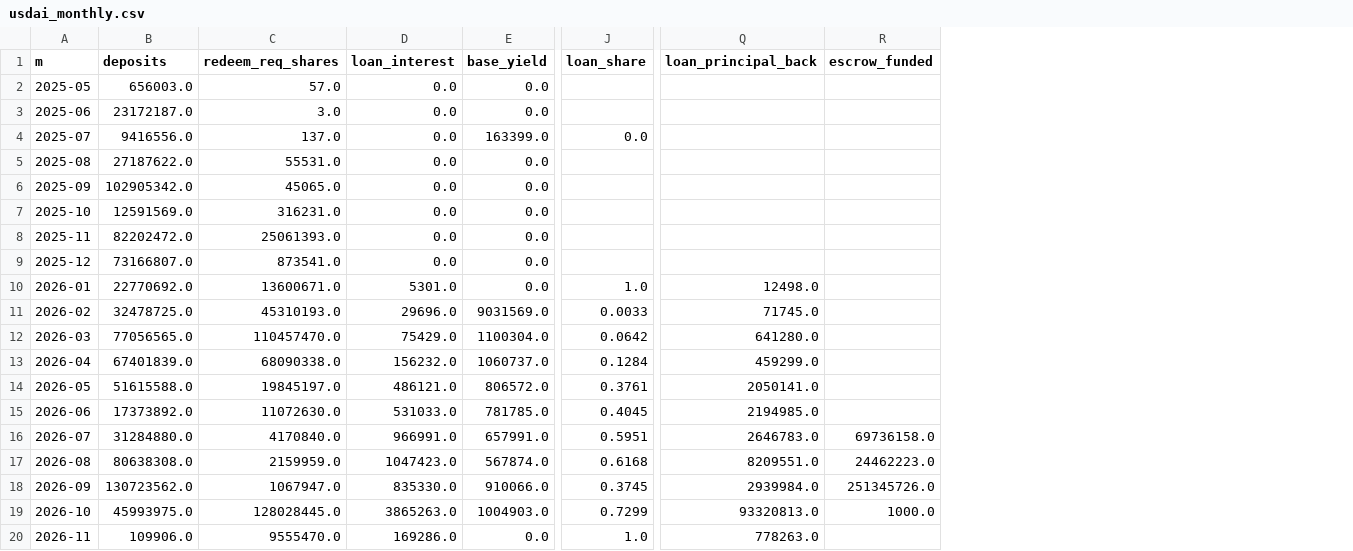
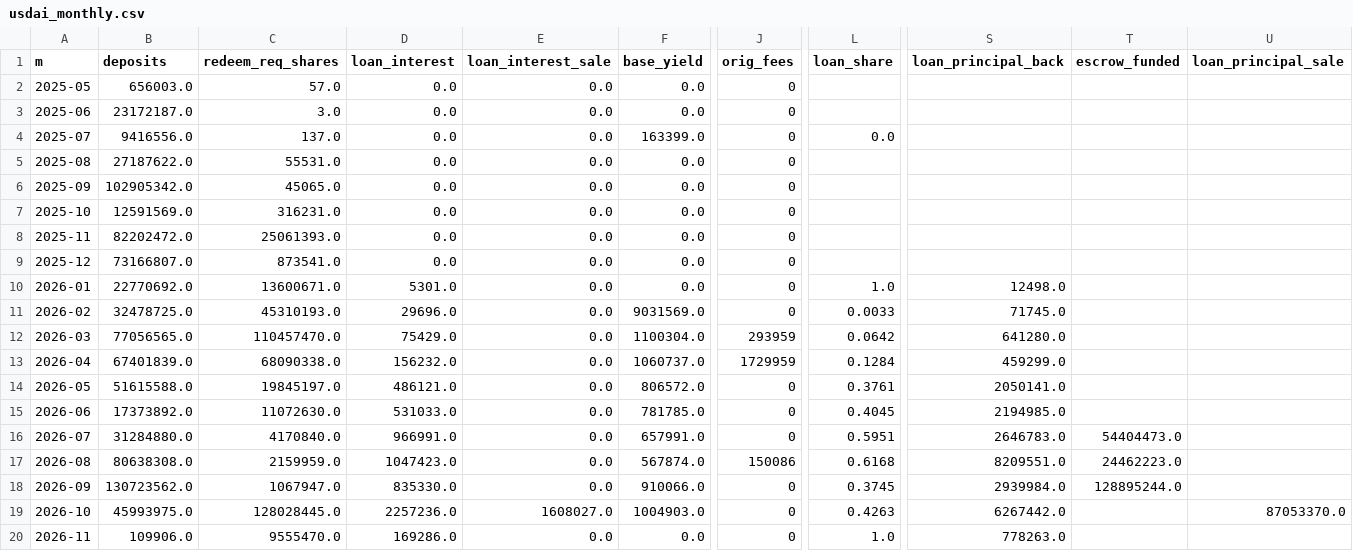
Before and after one commit to ryansgao/usdai-dashboard, a CSV file: site/downloads/usdai_monthly.csv, drawn as a sheet; only a part is shown, gaps mark what is left out; addresses are those after the commit; the diff names each change by its address in the sheet, - before the commit and + after, or states it on an @@ line.

```diff
--- a/site/downloads/usdai_monthly.csv
+++ b/site/downloads/usdai_monthly.csv
+column E (loan_interest_sale), rows 2-20: 0.0 | 0.0 | 0.0 | 0.0 | 0.0 | 0.0 | 0.0 | 0.0 | 0.0 | 0.0 | 0.0 | 0.0 | 0.0 | 0.0 | 0.0 | 0.0 | 0.0 | 1608027.0 | 0.0
+column J (orig_fees), rows 2-20: 0 | 0 | 0 | 0 | 0 | 0 | 0 | 0 | 0 | 0 | 293959 | 1729959 | 0 | 0 | 0 | 150086 | 0 | 0 | 0
+column U (loan_principal_sale), row 19: 87053370.0
-T16 (escrow_funded): 69736158.0
+T16 (escrow_funded): 54404473.0
-T18 (escrow_funded): 251345726.0
+T18 (escrow_funded): 128895244.0
-D19 (loan_interest): 3865263.0
+D19 (loan_interest): 2257236.0
-L19 (loan_share): 0.7299
+L19 (loan_share): 0.4263
-S19 (loan_principal_back): 93320813.0
+S19 (loan_principal_back): 6267442.0
-T19 (escrow_funded): 1000.0
+T19 (escrow_funded): (empty)
```
Also changed, not shown: site/downloads/usdai_loans.csv, 12 other files.
